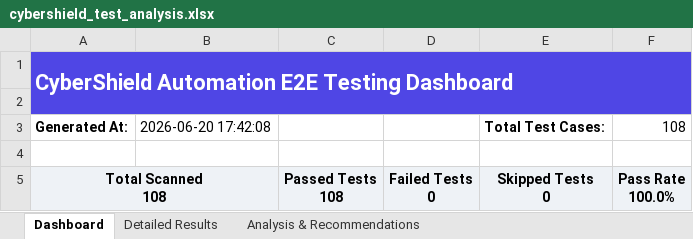
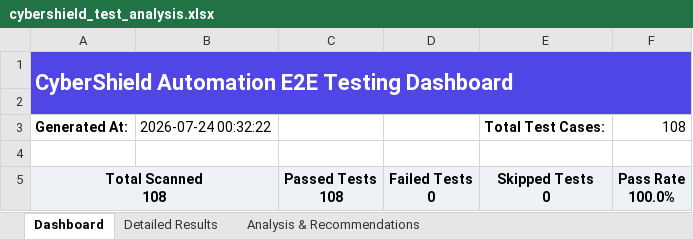
Before and after one commit to paviithrar22-del/cybershield, an Excel workbook: tests-e2e/cybershield_test_analysis.xlsx, sheet Dashboard, drawn as a sheet; only a part is shown; values as stored, in another font and other column widths than the file's, no borders; the diff names each change by its address in the sheet, - before the commit and + after, or states it on an @@ line.

```diff
--- a/tests-e2e/cybershield_test_analysis.xlsx (sheet Dashboard)
+++ b/tests-e2e/cybershield_test_analysis.xlsx (sheet Dashboard)
-B3: 2026-06-20 17:42:08
+B3: 2026-07-24 00:32:22
```
Also changed, not shown: sheet Detailed Results, 13 other files.
